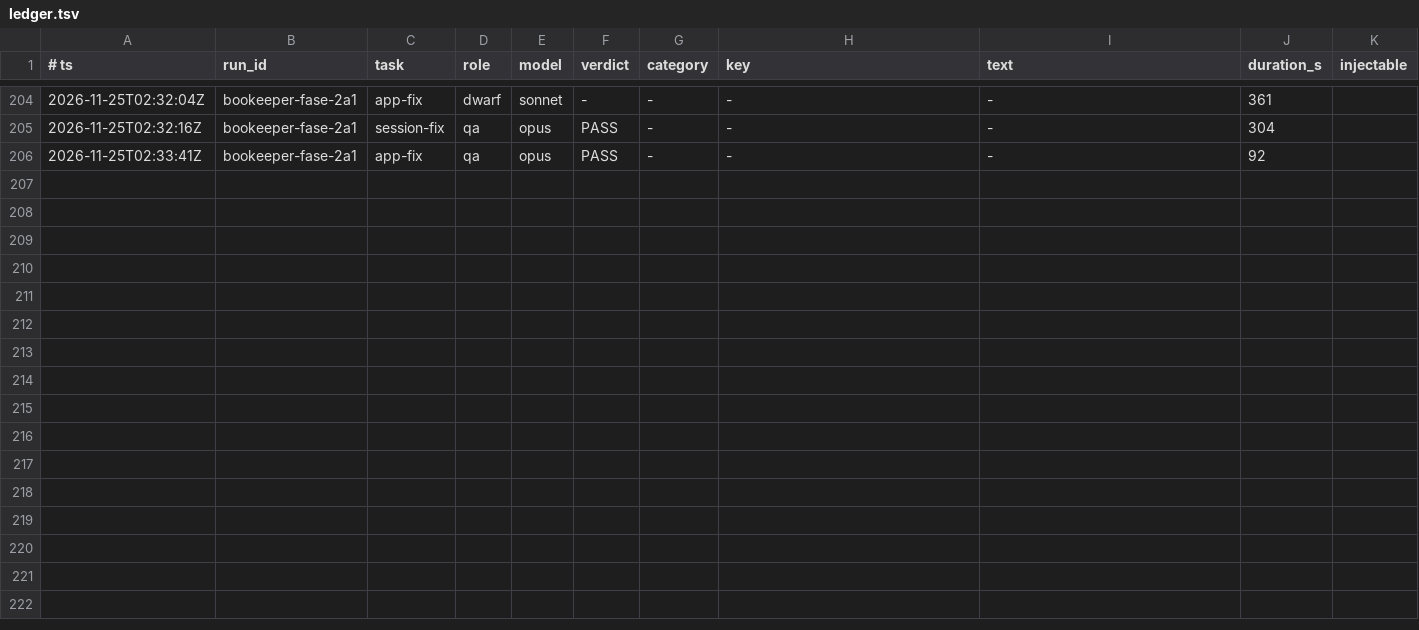
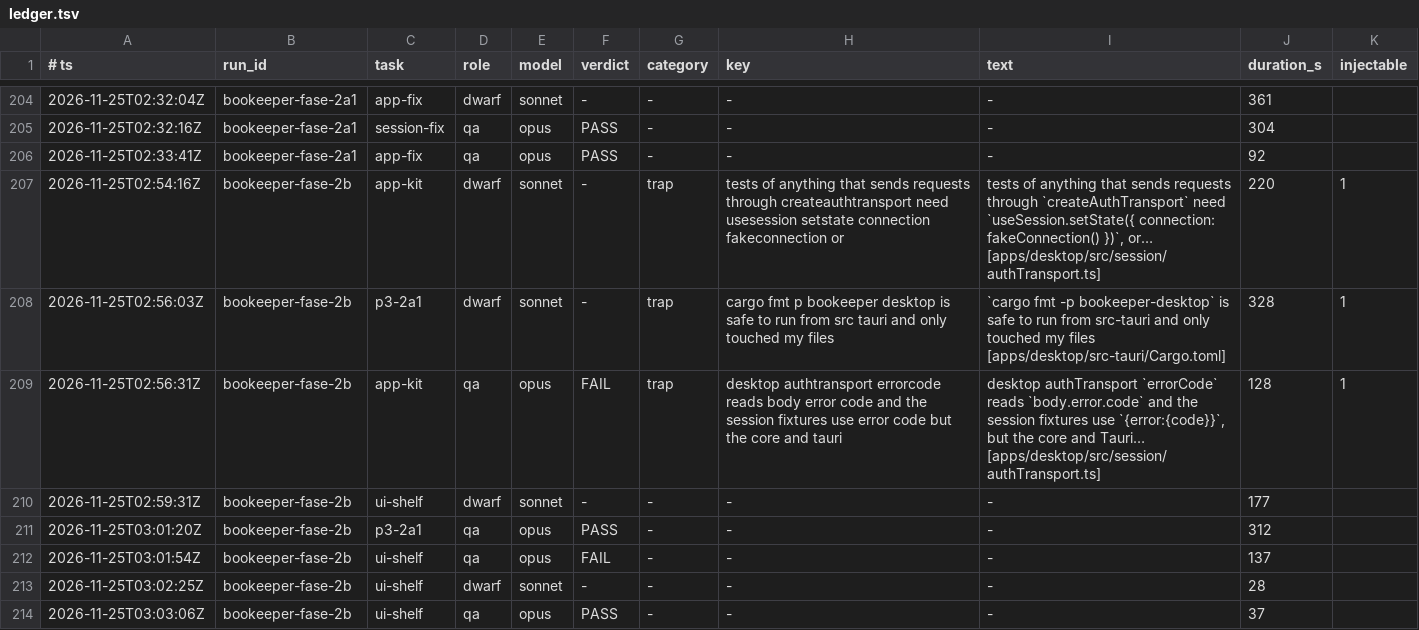
Before and after one commit to Bardugo624/Bookeeper-Neo, a TSV file: .forge/ledger.tsv, drawn as a sheet; only a part is shown, gaps mark what is left out; the diff names each change by its address in the sheet, - before the commit and + after, or states it on an @@ line.

```diff
--- a/.forge/ledger.tsv
+++ b/.forge/ledger.tsv
+row 207: 2026-11-25T02:54:16Z | bookeeper-fase-2b | app-kit | dwarf | sonnet | - | trap | tests of anything that sends requests through createauthtransport need usesession setstate connection fakeconnection or | tests of anything that sends requests through `createAuthTransport` need `useSession.setState({ connection: fakeConnection() })`, or… [apps/desktop/src/session/authTransport.ts] | 220 | 1
+row 208: 2026-11-25T02:56:03Z | bookeeper-fase-2b | p3-2a1 | dwarf | sonnet | - | trap | cargo fmt p bookeeper desktop is safe to run from src tauri and only touched my files | `cargo fmt -p bookeeper-desktop` is safe to run from src-tauri and only touched my files [apps/desktop/src-tauri/Cargo.toml] | 328 | 1
+row 209: 2026-11-25T02:56:31Z | bookeeper-fase-2b | app-kit | qa | opus | FAIL | trap | desktop authtransport errorcode reads body error code and the session fixtures use error code but the core and tauri | desktop authTransport `errorCode` reads `body.error.code` and the session fixtures use `{error:{code}}`, but the core and Tauri… [apps/desktop/src/session/authTransport.ts] | 128 | 1
+row 210: 2026-11-25T02:59:31Z | bookeeper-fase-2b | ui-shelf | dwarf | sonnet | - | - | - | - | 177
+row 211: 2026-11-25T03:01:20Z | bookeeper-fase-2b | p3-2a1 | qa | opus | PASS | - | - | - | 312
+row 212: 2026-11-25T03:01:54Z | bookeeper-fase-2b | ui-shelf | qa | opus | FAIL | - | - | - | 137
+row 213: 2026-11-25T03:02:25Z | bookeeper-fase-2b | ui-shelf | dwarf | sonnet | - | - | - | - | 28
+row 214: 2026-11-25T03:03:06Z | bookeeper-fase-2b | ui-shelf | qa | opus | PASS | - | - | - | 37
```
Also changed, not shown: docs/forge/fase-2b/tasks.tsv, 2 other files.
